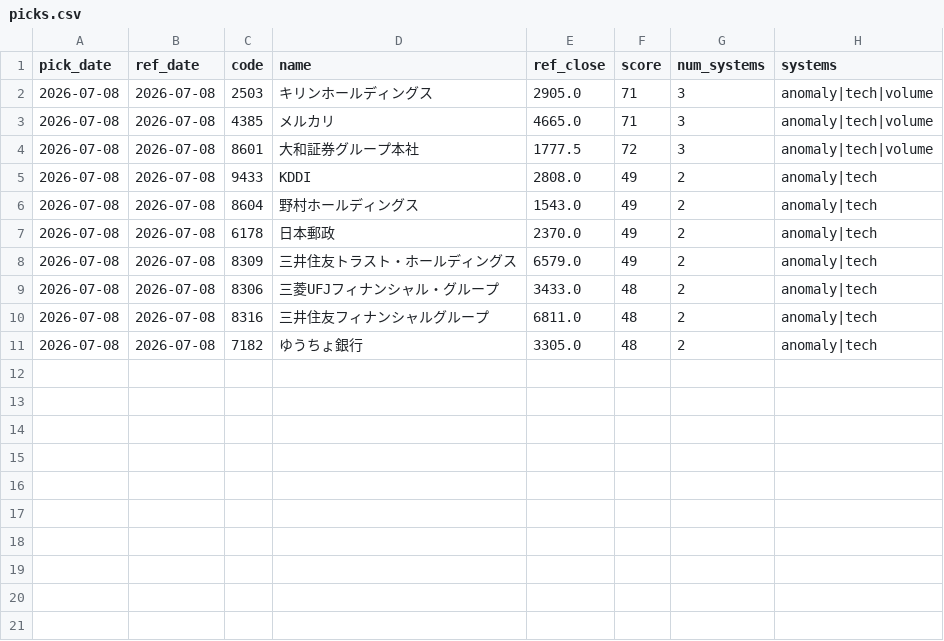
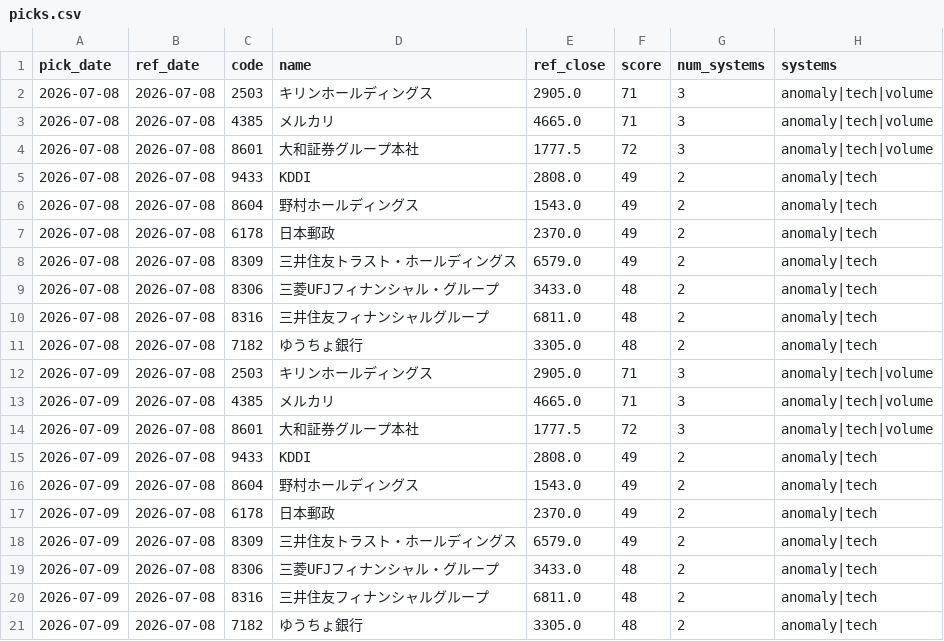
Before and after one commit to Resapan159/Kabu-app, a CSV file: history/picks.csv, drawn as a sheet.

```diff
--- a/history/picks.csv
+++ b/history/picks.csv
@@ -11 +11,11 @@ pick_date,ref_date,code,name,ref_close,score,num_systems,systems
 2026-07-08,2026-07-08,7182,ゆうちょ銀行,3305.0,48,2,anomaly|tech
+2026-07-09,2026-07-08,2503,キリンホールディングス,2905.0,71,3,anomaly|tech|volume
+2026-07-09,2026-07-08,4385,メルカリ,4665.0,71,3,anomaly|tech|volume
+2026-07-09,2026-07-08,8601,大和証券グループ本社,1777.5,72,3,anomaly|tech|volume
+2026-07-09,2026-07-08,9433,KDDI,2808.0,49,2,anomaly|tech
+2026-07-09,2026-07-08,8604,野村ホールディングス,1543.0,49,2,anomaly|tech
+2026-07-09,2026-07-08,6178,日本郵政,2370.0,49,2,anomaly|tech
+2026-07-09,2026-07-08,8309,三井住友トラスト・ホールディングス,6579.0,49,2,anomaly|tech
+2026-07-09,2026-07-08,8306,三菱UFJフィナンシャル・グループ,3433.0,48,2,anomaly|tech
+2026-07-09,2026-07-08,8316,三井住友フィナンシャルグループ,6811.0,48,2,anomaly|tech
+2026-07-09,2026-07-08,7182,ゆうちょ銀行,3305.0,48,2,anomaly|tech
```
Also changed, not shown: history/results.csv, 1 other file.
